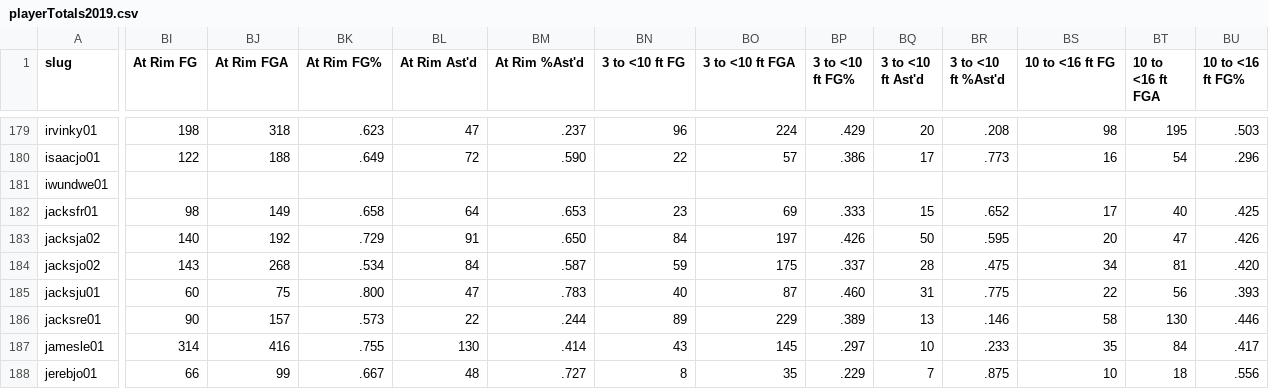
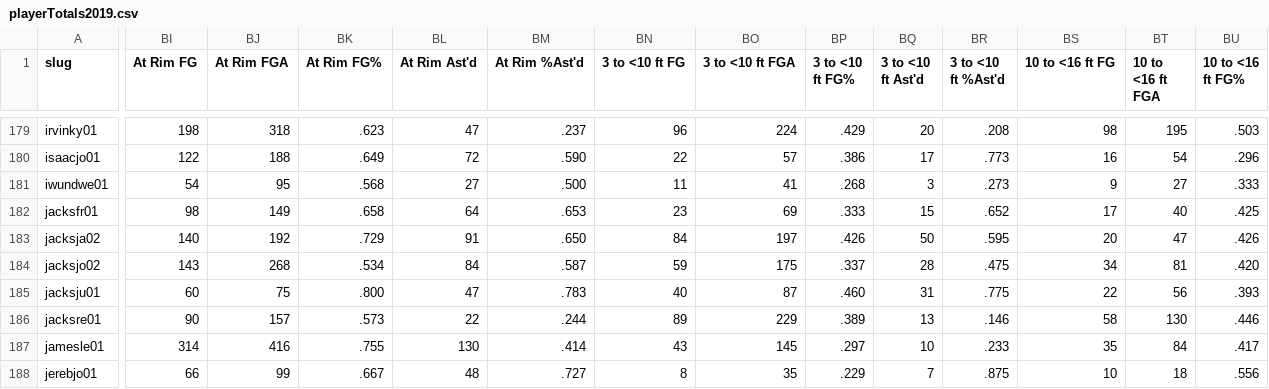
Before and after one commit to androidmage/NBA_Player_Archetypes, a CSV file: data/playerTotals2019.csv, drawn as a sheet; only a part is shown, gaps mark what is left out; the diff covers the shown part only; the diff names each change by its address in the sheet, - before the commit and + after, or states it on an @@ line.

```diff
--- a/data/playerTotals2019.csv
+++ b/data/playerTotals2019.csv
-BI181 (At Rim FG): (empty)
+BI181 (At Rim FG): 54
-BJ181 (At Rim FGA): (empty)
+BJ181 (At Rim FGA): 95
-BK181 (At Rim FG%): (empty)
+BK181 (At Rim FG%): .568
-BL181 (At Rim Ast'd): (empty)
+BL181 (At Rim Ast'd): 27
-BM181 (At Rim %Ast'd): (empty)
+BM181 (At Rim %Ast'd): .500
-BN181 (3 to <10 ft FG): (empty)
+BN181 (3 to <10 ft FG): 11
-BO181 (3 to <10 ft FGA): (empty)
+BO181 (3 to <10 ft FGA): 41
-BP181 (3 to <10 ft FG%): (empty)
+BP181 (3 to <10 ft FG%): .268
-BQ181 (3 to <10 ft Ast'd): (empty)
+BQ181 (3 to <10 ft Ast'd): 3
-BR181 (3 to <10 ft %Ast'd): (empty)
+BR181 (3 to <10 ft %Ast'd): .273
-BS181 (10 to <16 ft FG): (empty)
+BS181 (10 to <16 ft FG): 9
-BT181 (10 to <16 ft FGA): (empty)
+BT181 (10 to <16 ft FGA): 27
-BU181 (10 to <16 ft FG%): (empty)
+BU181 (10 to <16 ft FG%): .333
```
Also changed, not shown: 12 edited cells elsewhere in this file, data/playerTotals2017.csv, 11 other files.
